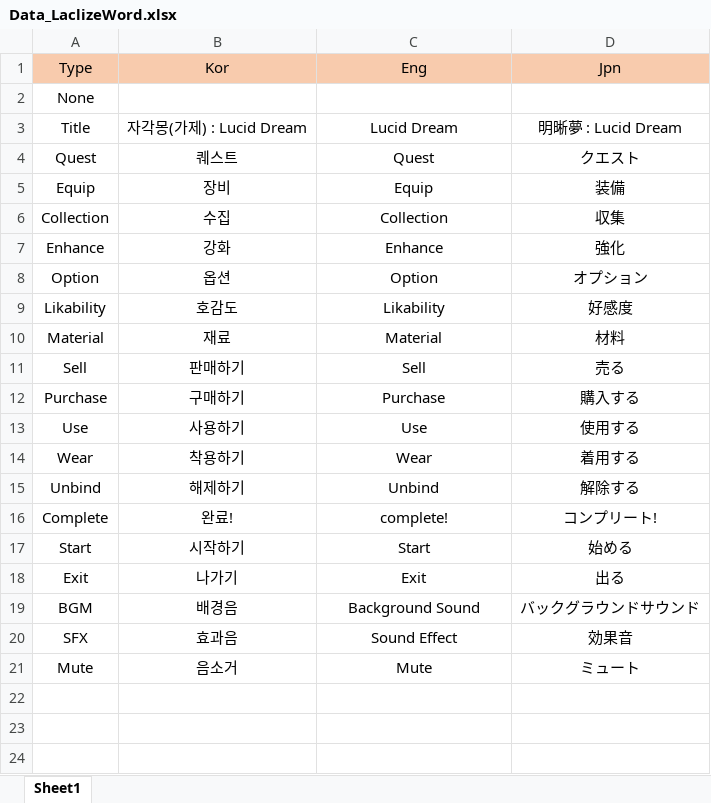
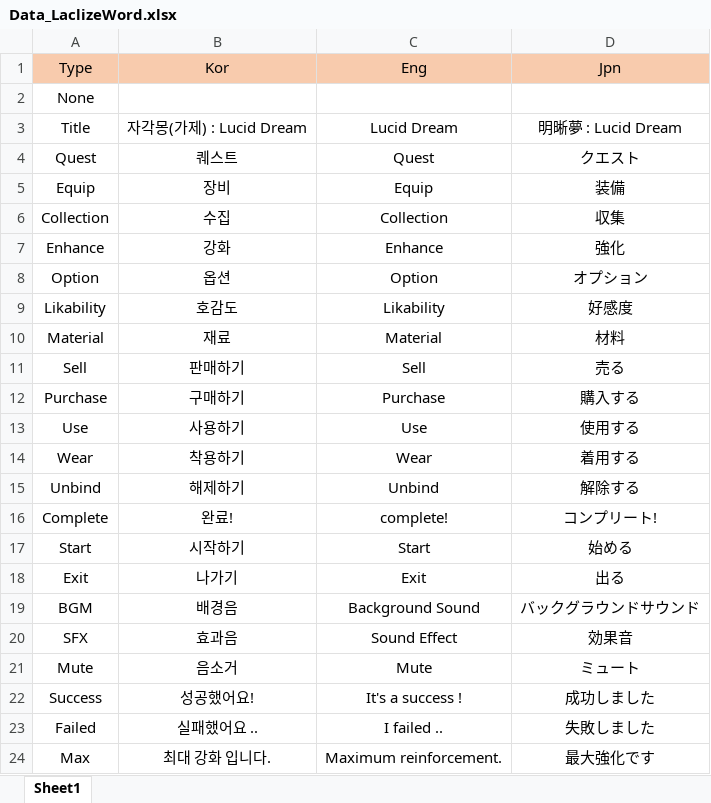
Before and after one commit to Loomip/3D-Portfolio, an Excel workbook: Assets/DataSheet/Data_LaclizeWord.xlsx, sheet Sheet1, drawn as a sheet; values as stored, in another font and other column widths than the file's, no borders; the diff names each change by its address in the sheet, - before the commit and + after, or states it on an @@ line.

```diff
--- a/Assets/DataSheet/Data_LaclizeWord.xlsx (sheet Sheet1)
+++ b/Assets/DataSheet/Data_LaclizeWord.xlsx (sheet Sheet1)
+row 22: Success | 성공했어요! | It's a success ! | 成功しました
+row 23: Failed | 실패했어요 .. | I failed .. | 失敗しました
+row 24: Max | 최대 강화 입니다. | Maximum reinforcement. | 最大強化です
```
Also changed, not shown: 10 other files.
